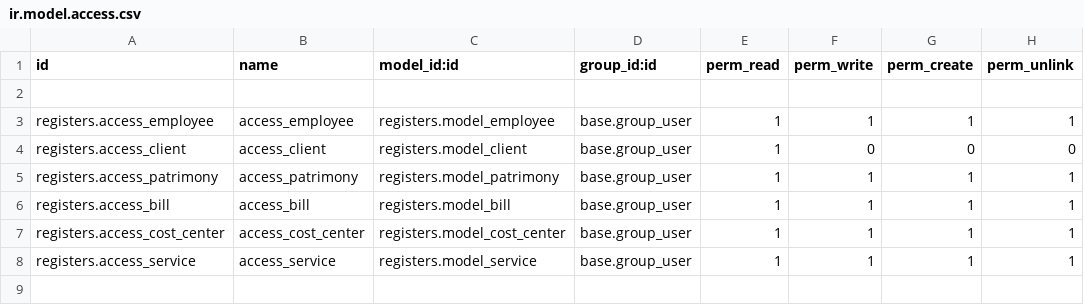
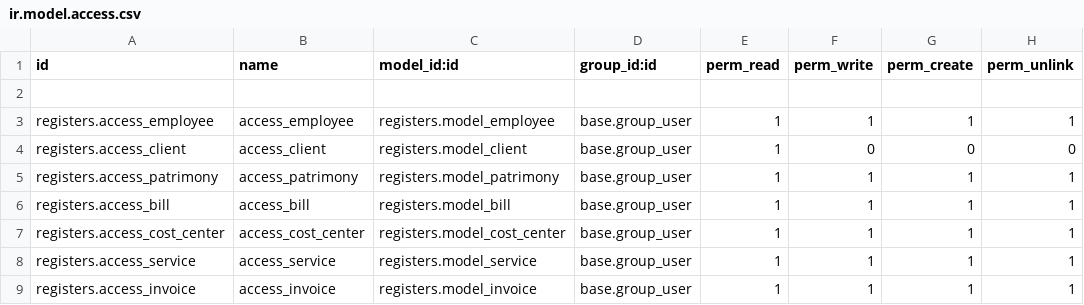
Before and after one commit to ALFA-E-OMEGA/super-duper-winner, a CSV file: registers/security/ir.model.access.csv, drawn as a sheet; the diff names each change by its address in the sheet, - before the commit and + after, or states it on an @@ line.

Commit message:
added 'invoice - Contas a Receber' module | _sql_constraints 'unique id_..._installment' | adjusted view order

```diff
--- a/registers/security/ir.model.access.csv
+++ b/registers/security/ir.model.access.csv
+row 9: registers.access_invoice | access_invoice | registers.model_invoice | base.group_user | 1 | 1 | 1 | 1
```
Also changed, not shown: 6 other files.
